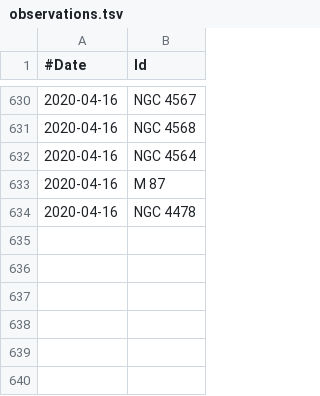
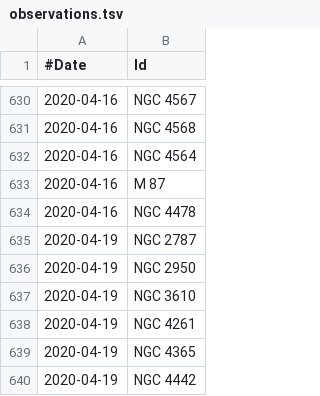
Before and after one commit to jonathanacross/astrodb, a TSV file: data/observations.tsv, drawn as a sheet; only a part is shown, gaps mark what is left out; the diff names each change by its address in the sheet, - before the commit and + after, or states it on an @@ line.

Commit message:
adding observations for 2020-04-19

```diff
--- a/data/observations.tsv
+++ b/data/observations.tsv
+row 635: 2020-04-19 | NGC 2787
+row 636: 2020-04-19 | NGC 2950
+row 637: 2020-04-19 | NGC 3610
+row 638: 2020-04-19 | NGC 4261
+row 639: 2020-04-19 | NGC 4365
+row 640: 2020-04-19 | NGC 4442
```
